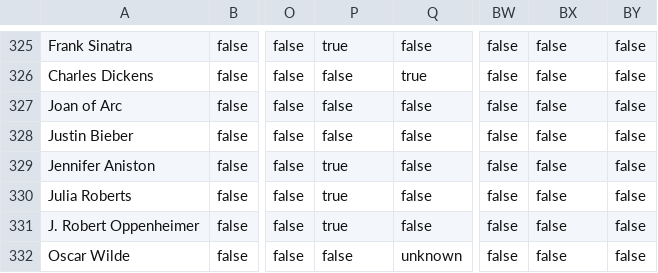
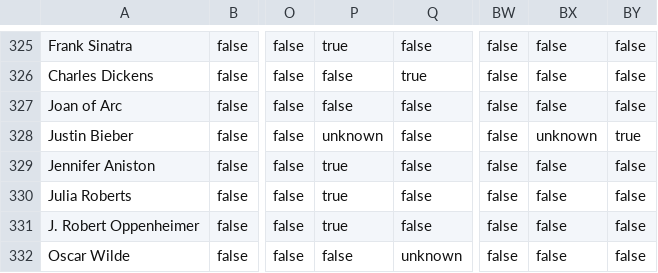
Before and after one commit to lawrenceli0228/character-guesser, a CSV file: dataset/characters.csv, drawn as a sheet; only a part is shown, gaps mark what is left out; the diff names each change by its address in the sheet, - before the commit and + after, or states it on an @@ line.

```diff
--- a/dataset/characters.csv
+++ b/dataset/characters.csv
-P328: false
+P328: unknown
-BX328: false
+BX328: unknown
-BY328: false
+BY328: true
```
Also changed, not shown: data_pipeline/raw/auto_corrections.csv, data_pipeline/raw/roster_auto.csv, 1 other file.
